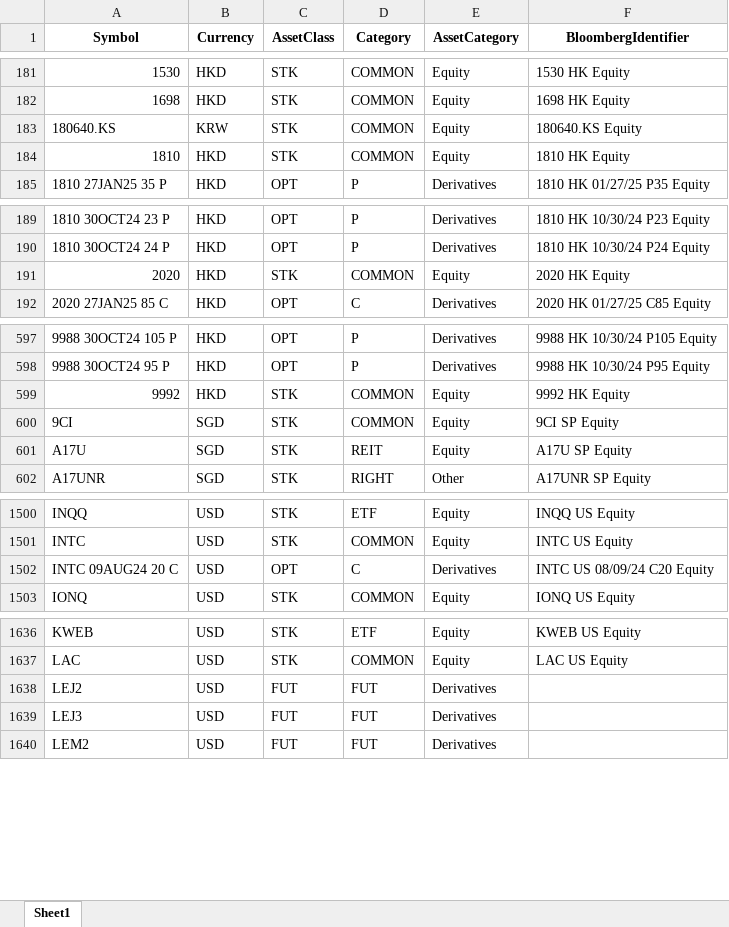
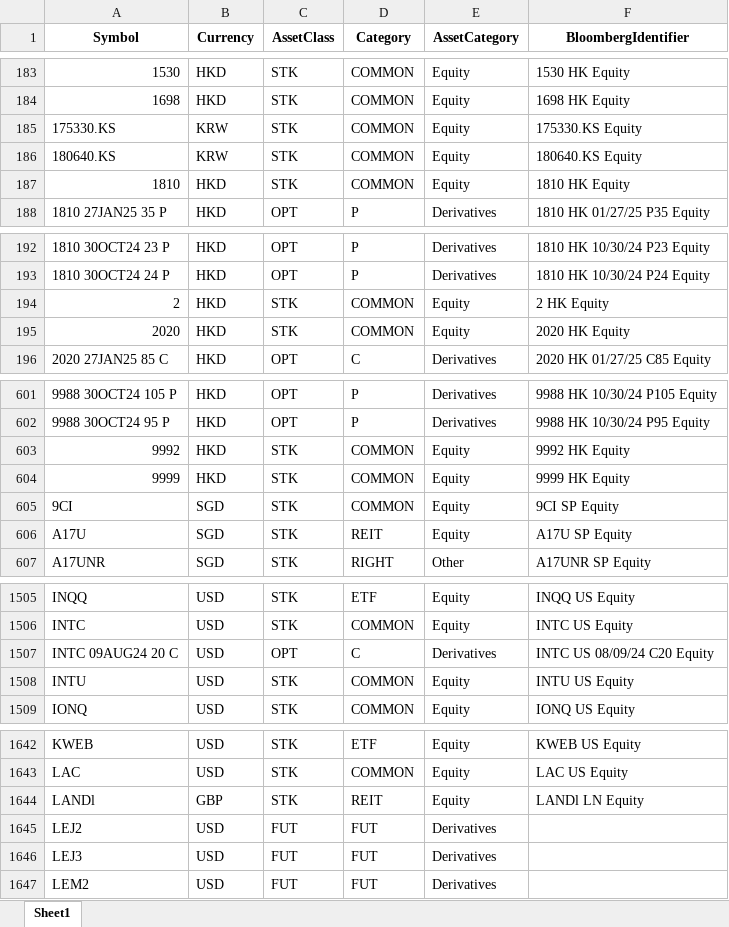
Before and after one commit to Golden-Horse-Fund-Management/GHFM-Daily-Portfolio-Reporting-Automated, an Excel workbook: 1. Reporting_Data/IB_Daily Ticker/Ticker_Master.xlsx, sheet Sheet1, drawn as a sheet; only a part is shown, gaps mark what is left out; values as stored, in another font and other column widths than the file's, no borders; the diff covers the shown part only; the diff names each change by its address in the sheet, - before the commit and + after, or states it on an @@ line.

```diff
--- a/1. Reporting_Data/IB_Daily Ticker/Ticker_Master.xlsx (sheet Sheet1)
+++ b/1. Reporting_Data/IB_Daily Ticker/Ticker_Master.xlsx (sheet Sheet1)
+row 185: 175330.KS | KRW | STK | COMMON | Equity | 175330.KS Equity
+row 194: 2 | HKD | STK | COMMON | Equity | 2 HK Equity
+row 604: 9999 | HKD | STK | COMMON | Equity | 9999 HK Equity
+row 1508: INTU | USD | STK | COMMON | Equity | INTU US Equity
+row 1644: LANDl | GBP | STK | REIT | Equity | LANDl LN Equity
```
Also changed, not shown: 4 added rows and 43 moved rows elsewhere in this sheet, 10 other files.
